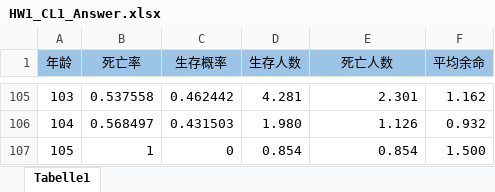
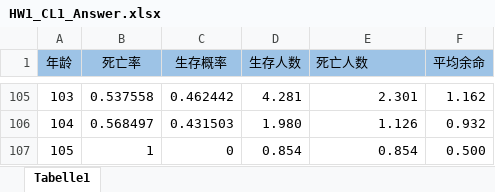
Before and after one commit to Yuanzhuangac/academicblog, an Excel workbook: static/uploads/TA/Basic_Actuarial_Science/Life_Table/HW1_CL1_Answer.xlsx, sheet Tabelle1, drawn as a sheet; only a part is shown, gaps mark what is left out; values as stored, in another font and other column widths than the file's, no borders; charts and pictures not drawn; the diff names each change by its address in the sheet, - before the commit and + after, or states it on an @@ line.

Commit message:
Answers to Hw1

```diff
--- a/static/uploads/TA/Basic_Actuarial_Science/Life_Table/HW1_CL1_Answer.xlsx (sheet Tabelle1)
+++ b/static/uploads/TA/Basic_Actuarial_Science/Life_Table/HW1_CL1_Answer.xlsx (sheet Tabelle1)
-E1 alignment: center
+E1 alignment: left
-F107 (平均余命): 1.500
+F107 (平均余命): 0.500
```
Also changed, not shown: charts or pictures, 2 other files.
